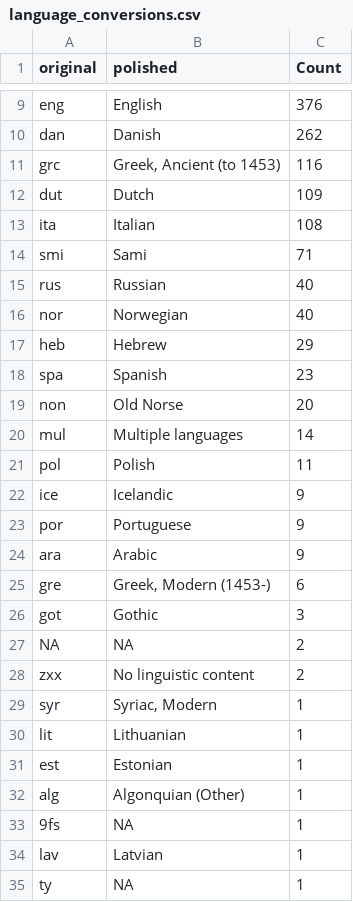
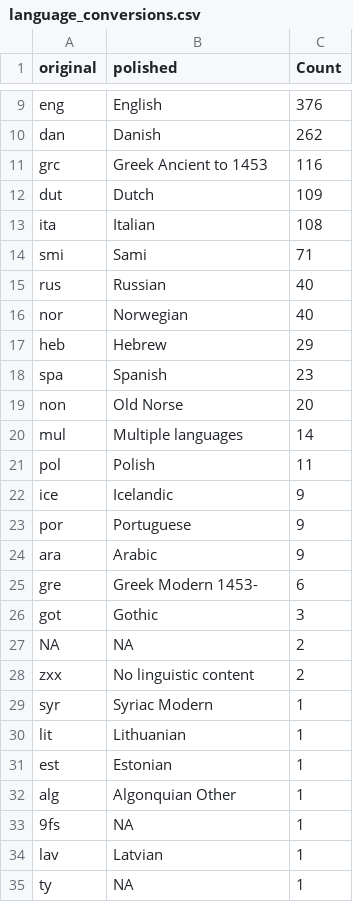
Before and after one commit to COMHIS/kungliga, a CSV file: output.tables/language_conversions.csv, drawn as a sheet; only a part is shown, gaps mark what is left out.

```diff
--- a/output.tables/language_conversions.csv
+++ b/output.tables/language_conversions.csv
@@ -10,3 +10,3 @@ eng	English	  376
 dan	Danish	  262
-grc	Greek, Ancient (to 1453)	  116
+grc	Greek Ancient to 1453 	  116
 dut	Dutch	  109
@@ -24,3 +24,3 @@ por	Portuguese	    9
 ara	Arabic	    9
-gre	Greek, Modern (1453-)	    6
+gre	Greek Modern 1453- 	    6
 got	Gothic	    3
@@ -28,6 +28,6 @@ NA	NA	    2
 zxx	No linguistic content	    2
-syr	Syriac, Modern	    1
+syr	Syriac Modern	    1
 lit	Lithuanian	    1
 est	Estonian	    1
-alg	Algonquian (Other)	    1
+alg	Algonquian Other 	    1
 9fs	NA	    1
```
Also changed, not shown: 8 other files.
